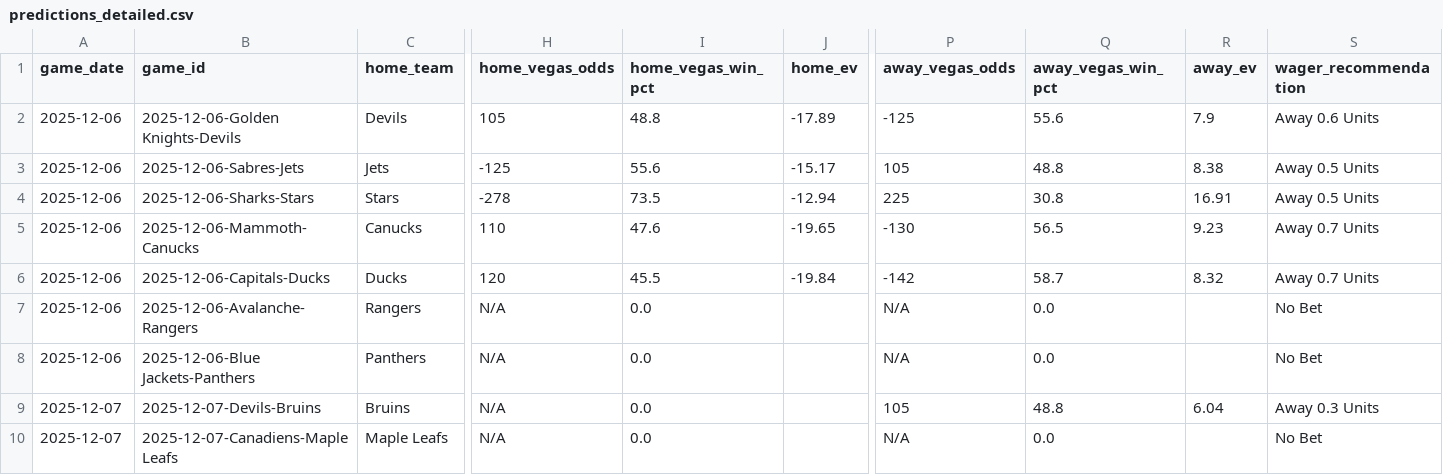
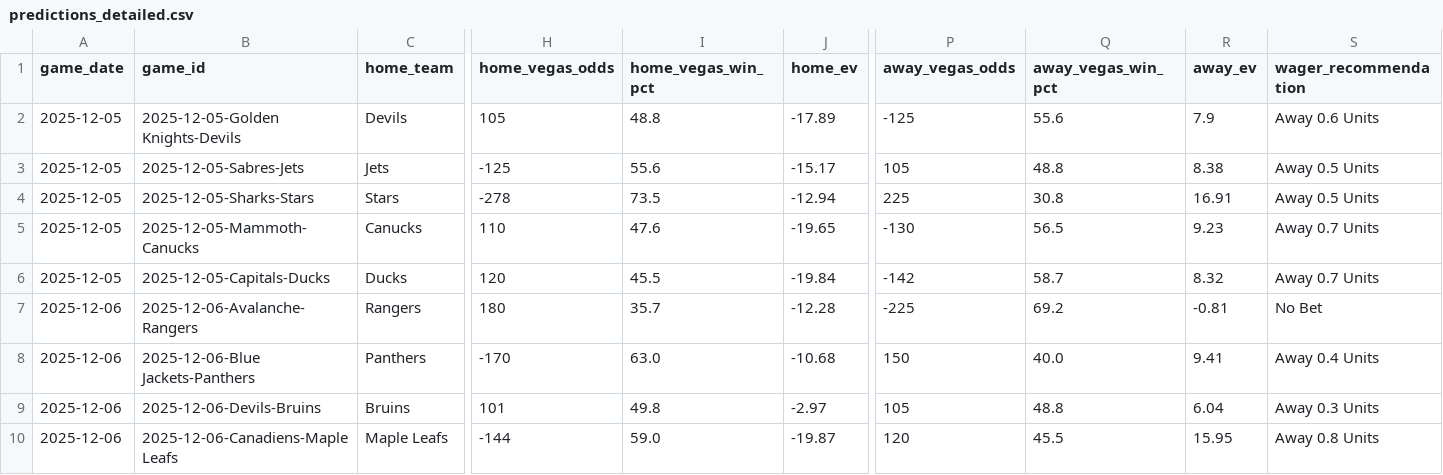
Before and after one commit to alexgarrison2/axiom, a CSV file: data/predictions_detailed.csv, drawn as a sheet; only a part is shown, gaps mark what is left out; the diff covers the shown part only; the diff names each change by its address in the sheet, - before the commit and + after, or states it on an @@ line.

Commit message:
minor layout changes and date fixed

```diff
--- a/data/predictions_detailed.csv
+++ b/data/predictions_detailed.csv
-A2:A6 (game_date): 2025-12-06
+A2:A6 (game_date): 2025-12-05
-B2 (game_id): 2025-12-06-Golden Knights-Devils
+B2 (game_id): 2025-12-05-Golden Knights-Devils
-B3 (game_id): 2025-12-06-Sabres-Jets
+B3 (game_id): 2025-12-05-Sabres-Jets
-B4 (game_id): 2025-12-06-Sharks-Stars
+B4 (game_id): 2025-12-05-Sharks-Stars
-B5 (game_id): 2025-12-06-Mammoth-Canucks
+B5 (game_id): 2025-12-05-Mammoth-Canucks
-B6 (game_id): 2025-12-06-Capitals-Ducks
+B6 (game_id): 2025-12-05-Capitals-Ducks
-H7 (home_vegas_odds): N/A
+H7 (home_vegas_odds): 180
-I7 (home_vegas_win_pct): 0.0
+I7 (home_vegas_win_pct): 35.7
-J7 (home_ev): (empty)
+J7 (home_ev): -12.28
-P7 (away_vegas_odds): N/A
+P7 (away_vegas_odds): -225
-Q7 (away_vegas_win_pct): 0.0
+Q7 (away_vegas_win_pct): 69.2
-R7 (away_ev): (empty)
+R7 (away_ev): -0.81
-H8 (home_vegas_odds): N/A
+H8 (home_vegas_odds): -170
-I8 (home_vegas_win_pct): 0.0
+I8 (home_vegas_win_pct): 63.0
-J8 (home_ev): (empty)
+J8 (home_ev): -10.68
-P8 (away_vegas_odds): N/A
+P8 (away_vegas_odds): 150
-Q8 (away_vegas_win_pct): 0.0
+Q8 (away_vegas_win_pct): 40.0
-R8 (away_ev): (empty)
+R8 (away_ev): 9.41
-S8 (wager_recommendation): No Bet
+S8 (wager_recommendation): Away 0.4 Units
-A9:A10 (game_date): 2025-12-07
+A9:A10 (game_date): 2025-12-06
-B9 (game_id): 2025-12-07-Devils-Bruins
+B9 (game_id): 2025-12-06-Devils-Bruins
-H9 (home_vegas_odds): N/A
+H9 (home_vegas_odds): 101
-I9 (home_vegas_win_pct): 0.0
+I9 (home_vegas_win_pct): 49.8
-J9 (home_ev): (empty)
+J9 (home_ev): -2.97
-B10 (game_id): 2025-12-07-Canadiens-Maple Leafs
+B10 (game_id): 2025-12-06-Canadiens-Maple Leafs
-H10 (home_vegas_odds): N/A
+H10 (home_vegas_odds): -144
-I10 (home_vegas_win_pct): 0.0
+I10 (home_vegas_win_pct): 59.0
-J10 (home_ev): (empty)
+J10 (home_ev): -19.87
-P10 (away_vegas_odds): N/A
+P10 (away_vegas_odds): 120
-Q10 (away_vegas_win_pct): 0.0
+Q10 (away_vegas_win_pct): 45.5
-R10 (away_ev): (empty)
+R10 (away_ev): 15.95
-S10 (wager_recommendation): No Bet
+S10 (wager_recommendation): Away 0.8 Units
```
Also changed, not shown: 58 edited cells elsewhere in this file, 3 other files.
